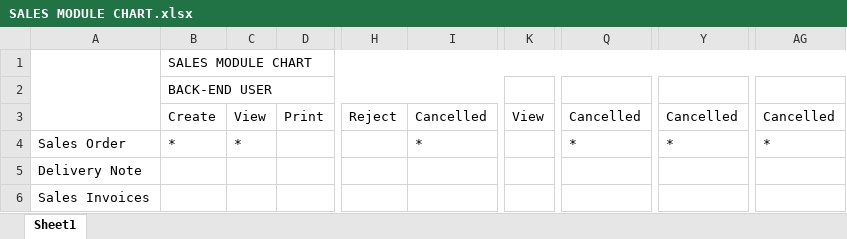
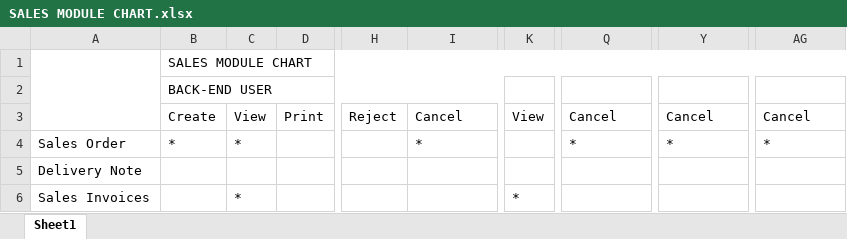
Before and after one commit to tribonieila/MerchInventorySystem, an Excel workbook: private/SALES MODULE CHART.xlsx, sheet Sheet1, drawn as a sheet; only a part is shown, gaps mark what is left out; values as stored, in another font and other column widths than the file's, no cell formats; the diff names each change by its address in the sheet, - before the commit and + after, or states it on an @@ line.

```diff
--- a/private/SALES MODULE CHART.xlsx (sheet Sheet1)
+++ b/private/SALES MODULE CHART.xlsx (sheet Sheet1)
-I3: Cancelled
+I3: Cancel
-Q3: Cancelled
+Q3: Cancel
-Y3: Cancelled
+Y3: Cancel
-AG3: Cancelled
+AG3: Cancel
-C6: (empty)
+C6: *
-K6: (empty)
+K6: *
```
Also changed, not shown: cell formats, 15 other files.
